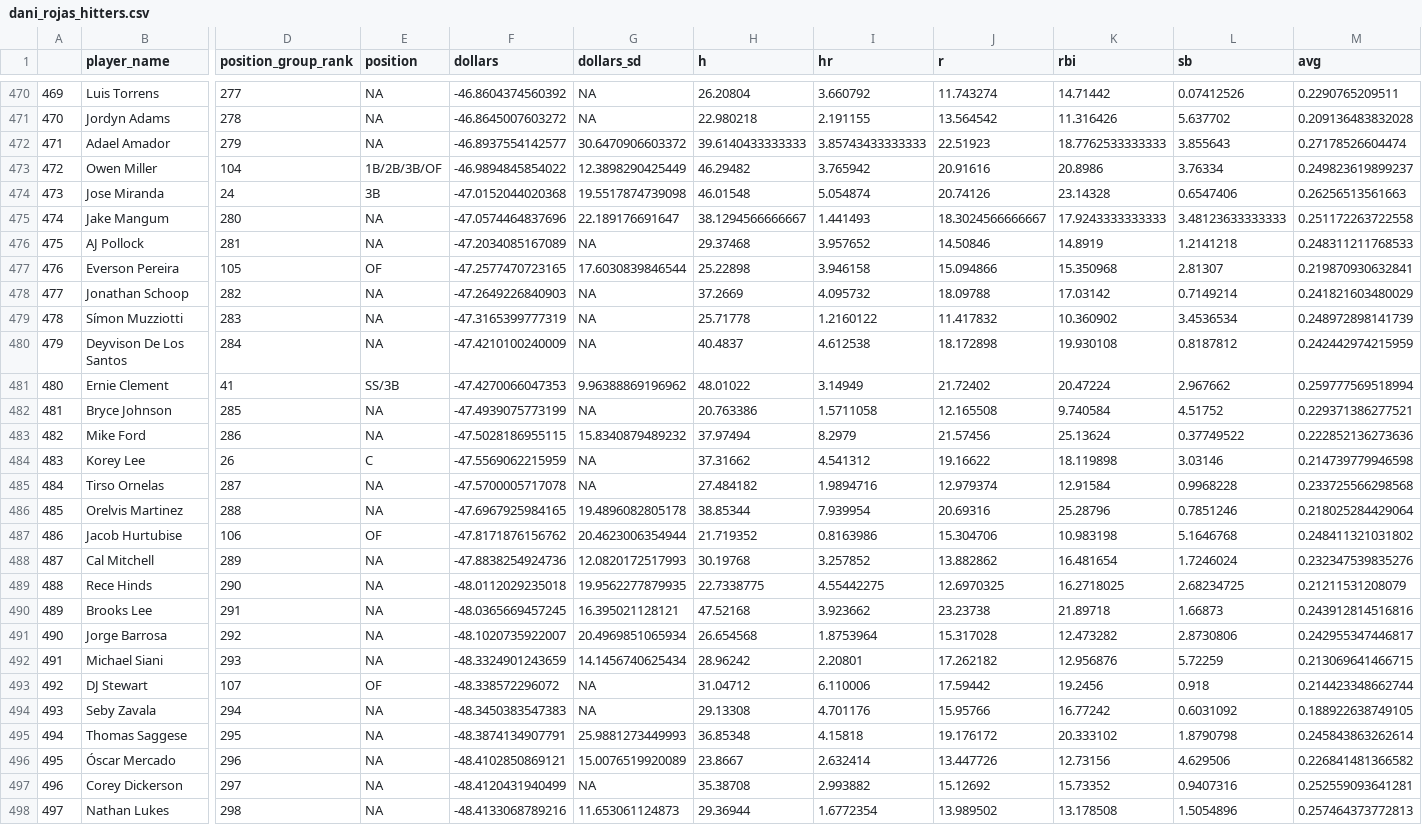
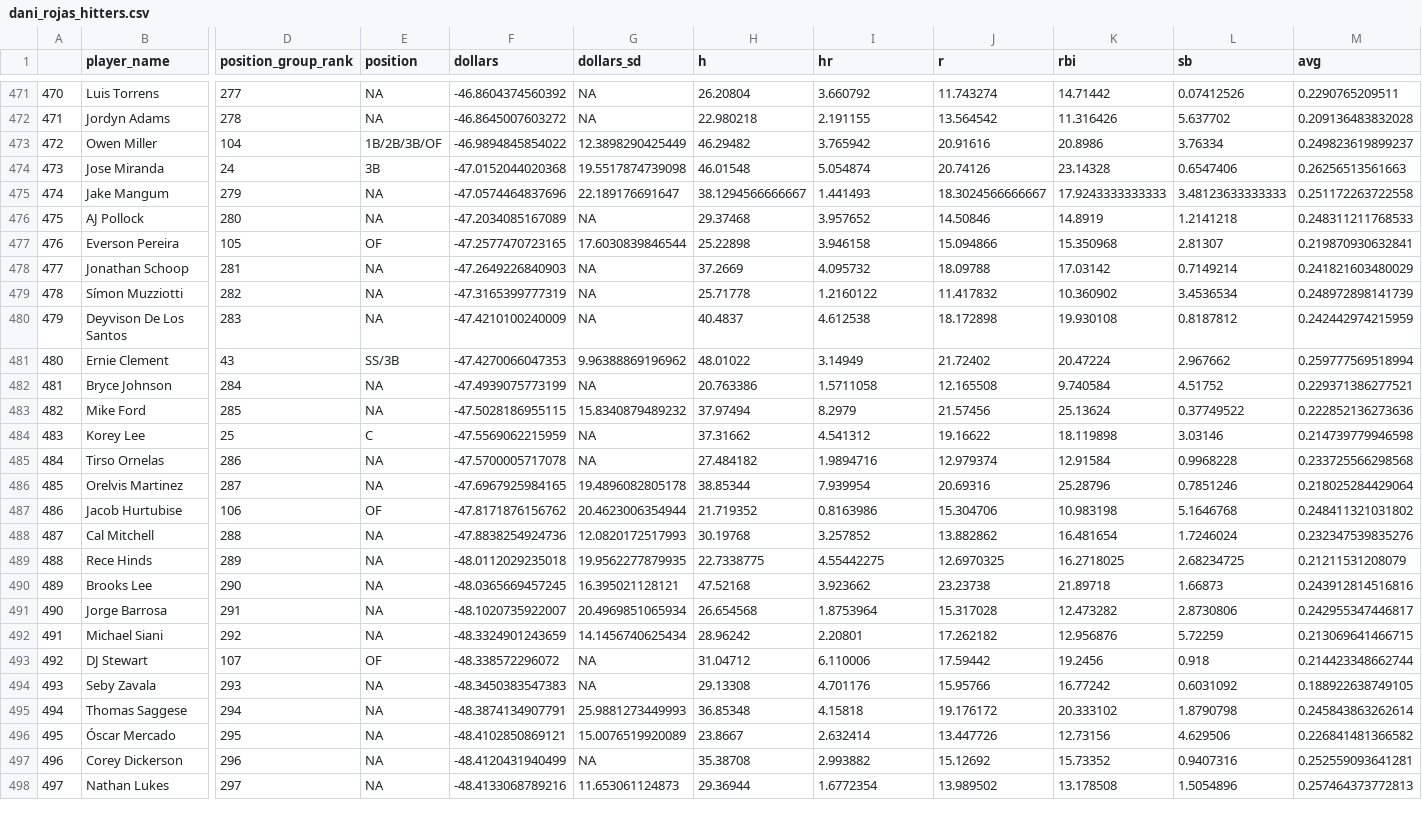
Before and after one commit to SamuelLachance/Betting, a CSV file: ottoneu/dani_rojas_hitters.csv, drawn as a sheet; only a part is shown, gaps mark what is left out; removed rows and columns are numbered as before the commit, all else as after; rows hold the shown columns only; the diff covers the shown part only; the diff names each change by its address in the sheet, - before the commit and + after, or states it on an @@ line.

```diff
--- a/ottoneu/dani_rojas_hitters.csv
+++ b/ottoneu/dani_rojas_hitters.csv
@@ column A renumbered between rows 461 and 472 @@
-row 472: 471 | Adael Amador | 279 | NA | -46.8937554142577 | 30.6470906603372 | 39.6140433333333 | 3.85743433333333 | 22.51923 | 18.7762533333333 | 3.855643 | 0.27178526604474
-D475 (position_group_rank): 280
+D475 (position_group_rank): 279
-D476 (position_group_rank): 281
+D476 (position_group_rank): 280
-D478 (position_group_rank): 282
+D478 (position_group_rank): 281
-D479 (position_group_rank): 283
+D479 (position_group_rank): 282
-D480 (position_group_rank): 284
+D480 (position_group_rank): 283
-D481 (position_group_rank): 41
+D481 (position_group_rank): 43
-D482 (position_group_rank): 285
+D482 (position_group_rank): 284
-D483 (position_group_rank): 286
+D483 (position_group_rank): 285
-D484 (position_group_rank): 26
+D484 (position_group_rank): 25
-D485 (position_group_rank): 287
+D485 (position_group_rank): 286
-D486 (position_group_rank): 288
+D486 (position_group_rank): 287
-D488 (position_group_rank): 289
+D488 (position_group_rank): 288
-D489 (position_group_rank): 290
+D489 (position_group_rank): 289
-D490 (position_group_rank): 291
+D490 (position_group_rank): 290
-D491 (position_group_rank): 292
+D491 (position_group_rank): 291
-D492 (position_group_rank): 293
+D492 (position_group_rank): 292
-D494 (position_group_rank): 294
+D494 (position_group_rank): 293
-D495 (position_group_rank): 295
+D495 (position_group_rank): 294
-D496 (position_group_rank): 296
+D496 (position_group_rank): 295
-D497 (position_group_rank): 297
+D497 (position_group_rank): 296
-D498 (position_group_rank): 298
+D498 (position_group_rank): 297
```
Also changed, not shown: 1 added row and 42 edited cells elsewhere in this file, ottoneu/all_pitchers.csv, ottoneu/bum_bum_pitchers.csv, 3 other files.
